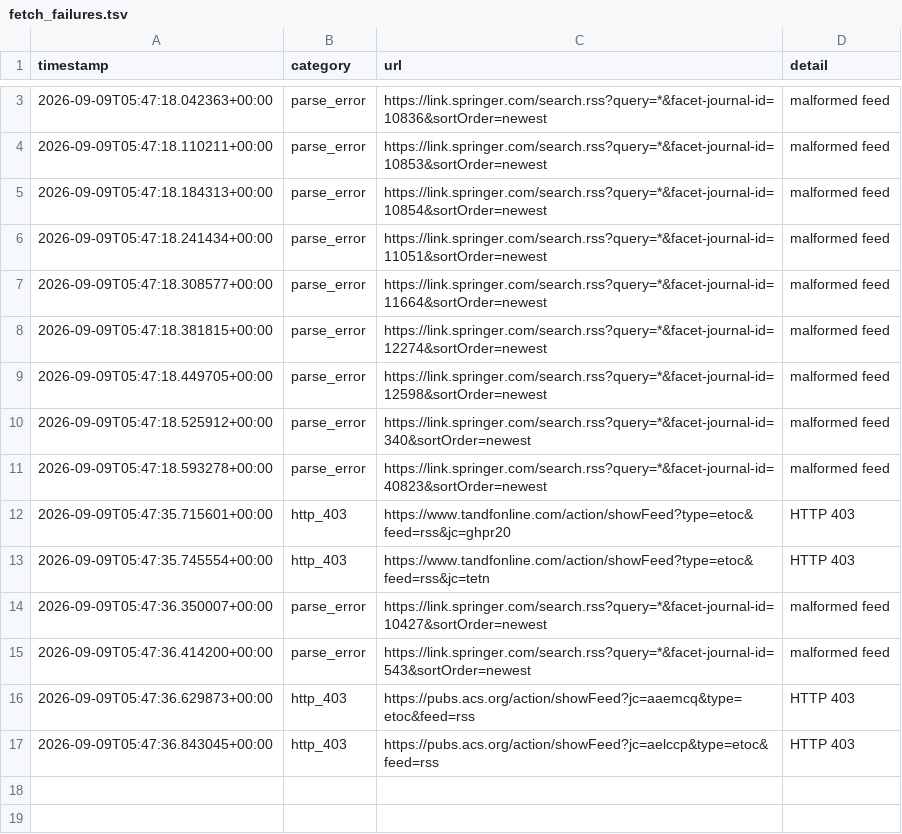
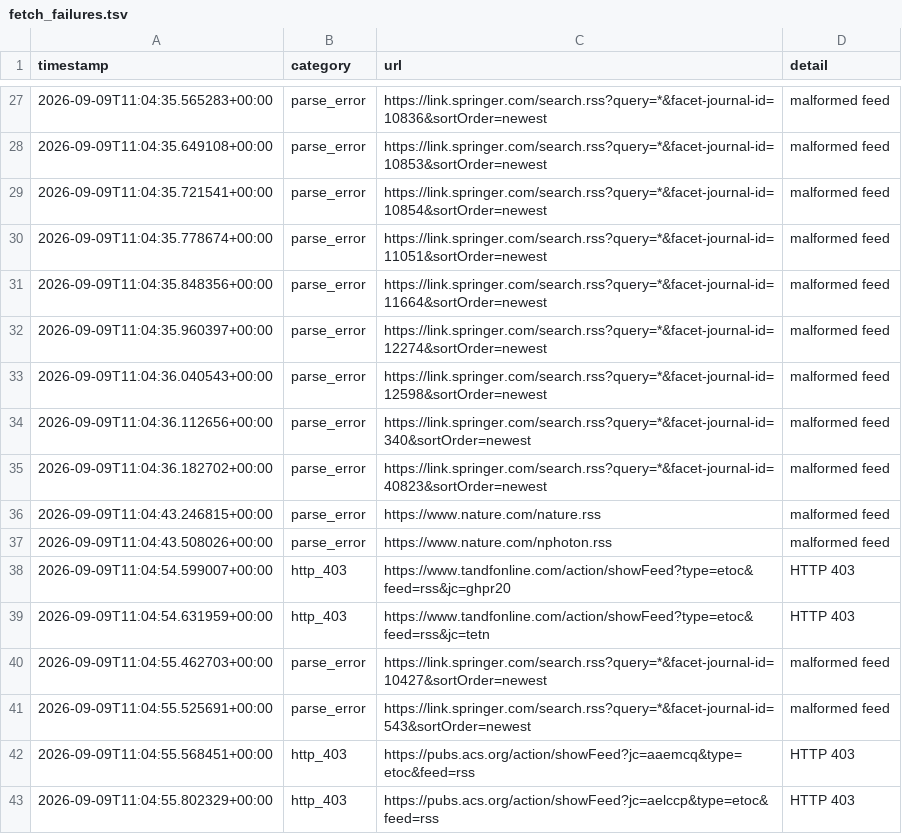
Before and after one commit to Llxyyds666/diamond-paper-feed, a TSV file: fetch_failures.tsv, drawn as a sheet; only a part is shown, gaps mark what is left out; the diff covers the shown part only.

```diff
--- a/fetch_failures.tsv
+++ b/fetch_failures.tsv
@@ -3,15 +27,17 @@ timestamp	category	url	detail
-2026-09-09T05:47:18.042363+00:00	parse_error	https://link.springer.com/search.rss?query=*&facet-journal-id=10836&sortOrder=newest	malformed feed
-2026-09-09T05:47:18.110211+00:00	parse_error	https://link.springer.com/search.rss?query=*&facet-journal-id=10853&sortOrder=newest	malformed feed
-2026-09-09T05:47:18.184313+00:00	parse_error	https://link.springer.com/search.rss?query=*&facet-journal-id=10854&sortOrder=newest	malformed feed
-2026-09-09T05:47:18.241434+00:00	parse_error	https://link.springer.com/search.rss?query=*&facet-journal-id=11051&sortOrder=newest	malformed feed
-2026-09-09T05:47:18.308577+00:00	parse_error	https://link.springer.com/search.rss?query=*&facet-journal-id=11664&sortOrder=newest	malformed feed
-2026-09-09T05:47:18.381815+00:00	parse_error	https://link.springer.com/search.rss?query=*&facet-journal-id=12274&sortOrder=newest	malformed feed
-2026-09-09T05:47:18.449705+00:00	parse_error	https://link.springer.com/search.rss?query=*&facet-journal-id=12598&sortOrder=newest	malformed feed
-2026-09-09T05:47:18.525912+00:00	parse_error	https://link.springer.com/search.rss?query=*&facet-journal-id=340&sortOrder=newest	malformed feed
-2026-09-09T05:47:18.593278+00:00	parse_error	https://link.springer.com/search.rss?query=*&facet-journal-id=40823&sortOrder=newest	malformed feed
-2026-09-09T05:47:35.715601+00:00	http_403	https://www.tandfonline.com/action/showFeed?type=etoc&feed=rss&jc=ghpr20	HTTP 403
-2026-09-09T05:47:35.745554+00:00	http_403	https://www.tandfonline.com/action/showFeed?type=etoc&feed=rss&jc=tetn	HTTP 403
-2026-09-09T05:47:36.350007+00:00	parse_error	https://link.springer.com/search.rss?query=*&facet-journal-id=10427&sortOrder=newest	malformed feed
-2026-09-09T05:47:36.414200+00:00	parse_error	https://link.springer.com/search.rss?query=*&facet-journal-id=543&sortOrder=newest	malformed feed
-2026-09-09T05:47:36.629873+00:00	http_403	https://pubs.acs.org/action/showFeed?jc=aaemcq&type=etoc&feed=rss	HTTP 403
-2026-09-09T05:47:36.843045+00:00	http_403	https://pubs.acs.org/action/showFeed?jc=aelccp&type=etoc&feed=rss	HTTP 403
+2026-09-09T11:04:35.565283+00:00	parse_error	https://link.springer.com/search.rss?query=*&facet-journal-id=10836&sortOrder=newest	malformed feed
+2026-09-09T11:04:35.649108+00:00	parse_error	https://link.springer.com/search.rss?query=*&facet-journal-id=10853&sortOrder=newest	malformed feed
+2026-09-09T11:04:35.721541+00:00	parse_error	https://link.springer.com/search.rss?query=*&facet-journal-id=10854&sortOrder=newest	malformed feed
+2026-09-09T11:04:35.778674+00:00	parse_error	https://link.springer.com/search.rss?query=*&facet-journal-id=11051&sortOrder=newest	malformed feed
+2026-09-09T11:04:35.848356+00:00	parse_error	https://link.springer.com/search.rss?query=*&facet-journal-id=11664&sortOrder=newest	malformed feed
+2026-09-09T11:04:35.960397+00:00	parse_error	https://link.springer.com/search.rss?query=*&facet-journal-id=12274&sortOrder=newest	malformed feed
+2026-09-09T11:04:36.040543+00:00	parse_error	https://link.springer.com/search.rss?query=*&facet-journal-id=12598&sortOrder=newest	malformed feed
+2026-09-09T11:04:36.112656+00:00	parse_error	https://link.springer.com/search.rss?query=*&facet-journal-id=340&sortOrder=newest	malformed feed
+2026-09-09T11:04:36.182702+00:00	parse_error	https://link.springer.com/search.rss?query=*&facet-journal-id=40823&sortOrder=newest	malformed feed
+2026-09-09T11:04:43.246815+00:00	parse_error	https://www.nature.com/nature.rss	malformed feed
+2026-09-09T11:04:43.508026+00:00	parse_error	https://www.nature.com/nphoton.rss	malformed feed
+2026-09-09T11:04:54.599007+00:00	http_403	https://www.tandfonline.com/action/showFeed?type=etoc&feed=rss&jc=ghpr20	HTTP 403
+2026-09-09T11:04:54.631959+00:00	http_403	https://www.tandfonline.com/action/showFeed?type=etoc&feed=rss&jc=tetn	HTTP 403
+2026-09-09T11:04:55.462703+00:00	parse_error	https://link.springer.com/search.rss?query=*&facet-journal-id=10427&sortOrder=newest	malformed feed
+2026-09-09T11:04:55.525691+00:00	parse_error	https://link.springer.com/search.rss?query=*&facet-journal-id=543&sortOrder=newest	malformed feed
+2026-09-09T11:04:55.568451+00:00	http_403	https://pubs.acs.org/action/showFeed?jc=aaemcq&type=etoc&feed=rss	HTTP 403
+2026-09-09T11:04:55.802329+00:00	http_403	https://pubs.acs.org/action/showFeed?jc=aelccp&type=etoc&feed=rss	HTTP 403
```
Also changed, not shown: 24 added rows and 1 edited cell elsewhere in this file, 2 other files.
